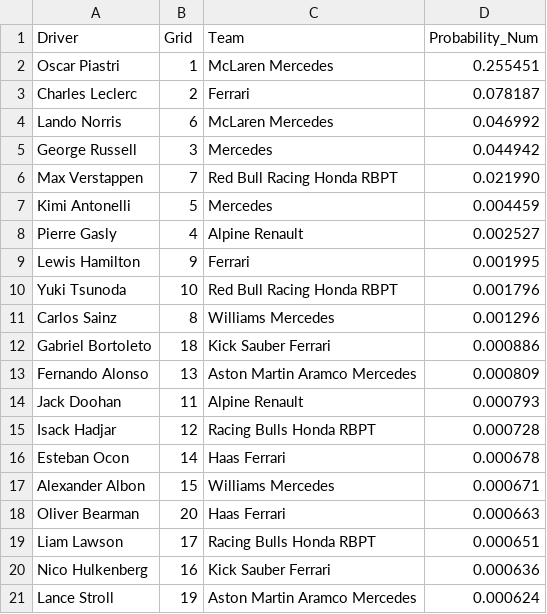
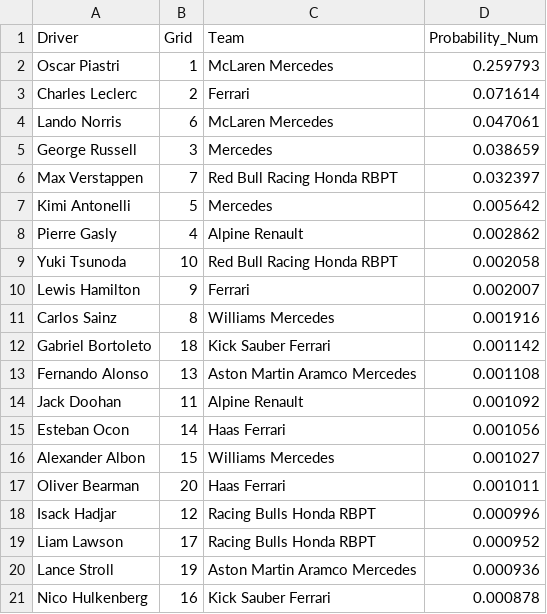
Before and after one commit to adithyadaine/F1-Race-Winner-Prediction-Model, a CSV file: notebooks/predictions_BEST_MODEL/2025_R04_2025_Bahrain_Grand_Prix_bahrain_predictions.csv, drawn as a sheet.

```diff
--- a/notebooks/predictions_BEST_MODEL/2025_R04_2025_Bahrain_Grand_Prix_bahrain_predictions.csv
+++ b/notebooks/predictions_BEST_MODEL/2025_R04_2025_Bahrain_Grand_Prix_bahrain_predictions.csv
@@ -1,21 +1,21 @@
 Driver,Grid,Team,Probability_Num
-Oscar Piastri,1,McLaren Mercedes,0.255451
-Charles Leclerc,2,Ferrari,0.078187
-Lando Norris,6,McLaren Mercedes,0.046992
-George Russell,3,Mercedes,0.044942
-Max Verstappen,7,Red Bull Racing Honda RBPT,0.021990
-Kimi Antonelli,5,Mercedes,0.004459
-Pierre Gasly,4,Alpine Renault,0.002527
-Lewis Hamilton,9,Ferrari,0.001995
-Yuki Tsunoda,10,Red Bull Racing Honda RBPT,0.001796
-Carlos Sainz,8,Williams Mercedes,0.001296
-Gabriel Bortoleto,18,Kick Sauber Ferrari,0.000886
-Fernando Alonso,13,Aston Martin Aramco Mercedes,0.000809
-Jack Doohan,11,Alpine Renault,0.000793
-Isack Hadjar,12,Racing Bulls Honda RBPT,0.000728
-Esteban Ocon,14,Haas Ferrari,0.000678
-Alexander Albon,15,Williams Mercedes,0.000671
-Oliver Bearman,20,Haas Ferrari,0.000663
-Liam Lawson,17,Racing Bulls Honda RBPT,0.000651
-Nico Hulkenberg,16,Kick Sauber Ferrari,0.000636
-Lance Stroll,19,Aston Martin Aramco Mercedes,0.000624
+Oscar Piastri,1,McLaren Mercedes,0.259793
+Charles Leclerc,2,Ferrari,0.071614
+Lando Norris,6,McLaren Mercedes,0.047061
+George Russell,3,Mercedes,0.038659
+Max Verstappen,7,Red Bull Racing Honda RBPT,0.032397
+Kimi Antonelli,5,Mercedes,0.005642
+Pierre Gasly,4,Alpine Renault,0.002862
+Yuki Tsunoda,10,Red Bull Racing Honda RBPT,0.002058
+Lewis Hamilton,9,Ferrari,0.002007
+Carlos Sainz,8,Williams Mercedes,0.001916
+Gabriel Bortoleto,18,Kick Sauber Ferrari,0.001142
+Fernando Alonso,13,Aston Martin Aramco Mercedes,0.001108
+Jack Doohan,11,Alpine Renault,0.001092
+Esteban Ocon,14,Haas Ferrari,0.001056
+Alexander Albon,15,Williams Mercedes,0.001027
+Oliver Bearman,20,Haas Ferrari,0.001011
+Isack Hadjar,12,Racing Bulls Honda RBPT,0.000996
+Liam Lawson,17,Racing Bulls Honda RBPT,0.000952
+Lance Stroll,19,Aston Martin Aramco Mercedes,0.000936
+Nico Hulkenberg,16,Kick Sauber Ferrari,0.000878
```
Also changed, not shown: notebooks/predictions_BEST_MODEL/2025_R01_2025_Australian_Grand_Prix_albert_park_predictions.csv, notebooks/predictions_BEST_MODEL/2025_R02_2025_Chinese_Grand_Prix_shanghai_predictions.csv, 28 other files.
